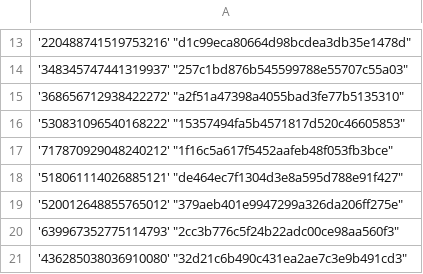
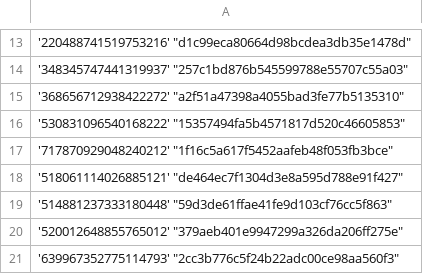
Before and after one commit to Heroes-United/patreonlist, a CSV file: users-uuids.csv, drawn as a sheet; only a part is shown, gaps mark what is left out; the shorter side is filled out with more unchanged rows; the diff names each change by its address in the sheet, - before the commit and + after, or states it on an @@ line.

Commit message:
[HeroesUnited BOT] added new uuids || or updated mods

```diff
--- a/users-uuids.csv
+++ b/users-uuids.csv
+row 19: '514881237333180448' "59d3de61ffae41fe9d103cf76cc5f863"
```
Also changed, not shown: users.csv.
